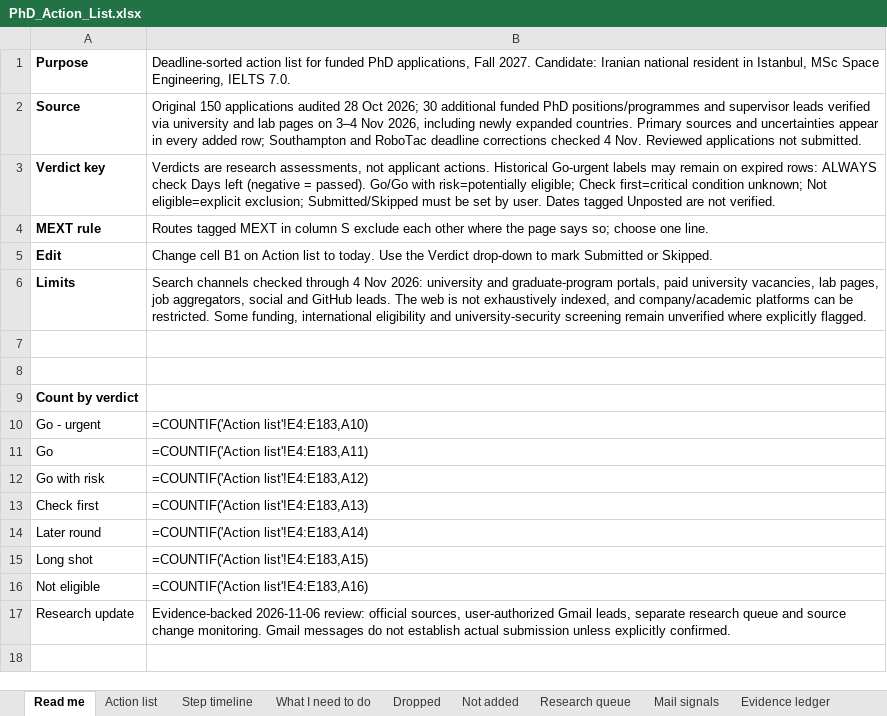
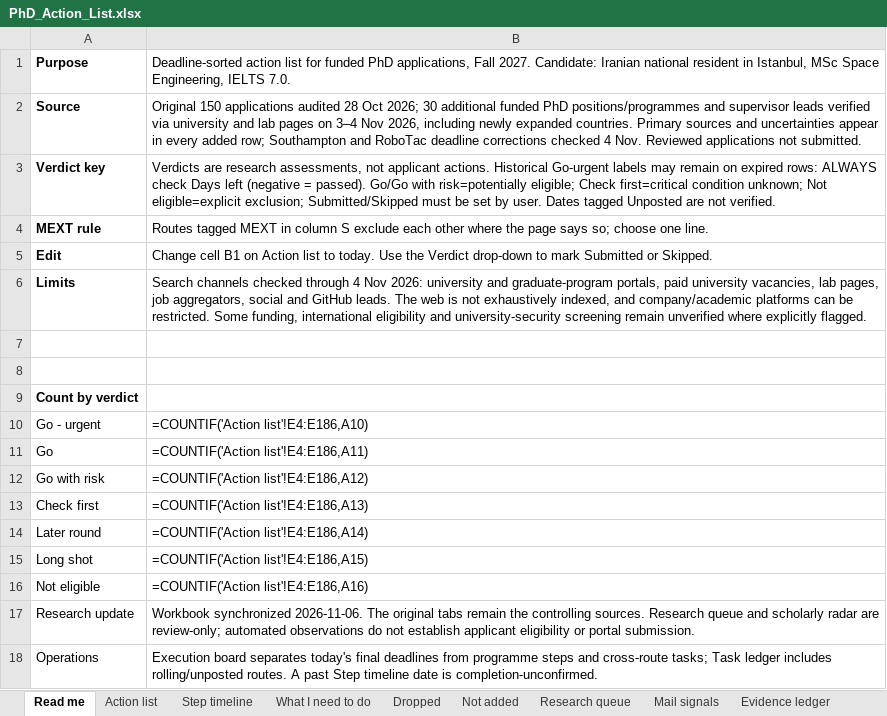
Before and after one commit to Armanasq/phd_tracker, an Excel workbook: PhD_Action_List.xlsx, sheet Read me, drawn as a sheet; values as stored, in another font and other column widths than the file's, no borders; formulas without a stored value are shown as written; the diff names each change by its address in the sheet, - before the commit and + after, or states it on an @@ line.

```diff
--- a/PhD_Action_List.xlsx (sheet Read me)
+++ b/PhD_Action_List.xlsx (sheet Read me)
-B10: =COUNTIF('Action list'!E4:E183,A10)
+B10: =COUNTIF('Action list'!E4:E186,A10)
-B11: =COUNTIF('Action list'!E4:E183,A11)
+B11: =COUNTIF('Action list'!E4:E186,A11)
-B12: =COUNTIF('Action list'!E4:E183,A12)
+B12: =COUNTIF('Action list'!E4:E186,A12)
-B13: =COUNTIF('Action list'!E4:E183,A13)
+B13: =COUNTIF('Action list'!E4:E186,A13)
-B14: =COUNTIF('Action list'!E4:E183,A14)
+B14: =COUNTIF('Action list'!E4:E186,A14)
-B15: =COUNTIF('Action list'!E4:E183,A15)
+B15: =COUNTIF('Action list'!E4:E186,A15)
-B16: =COUNTIF('Action list'!E4:E183,A16)
+B16: =COUNTIF('Action list'!E4:E186,A16)
-B17: Evidence-backed 2026-11-06 review: official sources, user-authorized Gmail leads, separate research queue and source change monitoring. Gmail messages do not establish actual submission unless explicitly confirmed.
+B17: Workbook synchronized 2026-11-06. The original tabs remain the controlling sources. Research queue and scholarly radar are review-only; automated observations do not establish applicant eligibility or portal submission.
+row 18: Operations | Execution board separates today's final deadlines from programme steps and cross-route tasks; Task ledger includes rolling/unposted routes. A past Step timeline date is completion-unconfirmed.
```
Also changed, not shown: sheet Task ledger, 4 other files.
